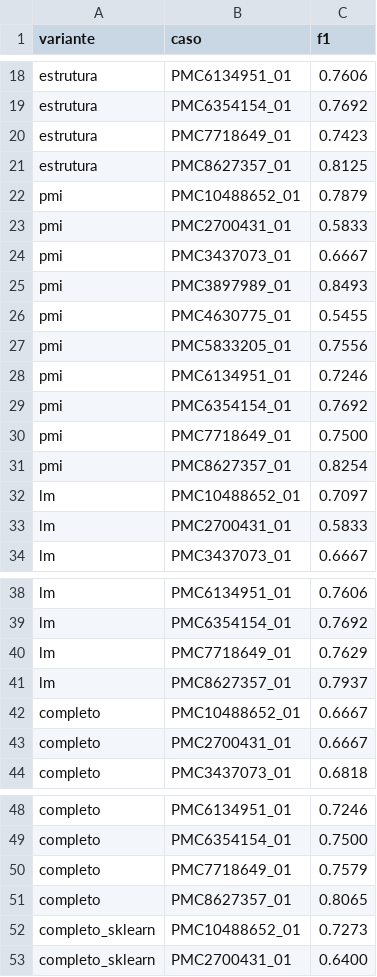
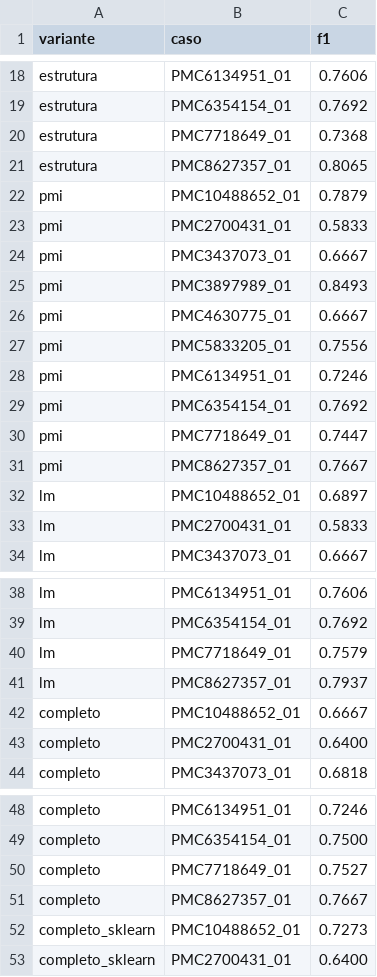
Before and after one commit to JaocHatter/Projeto-de-Natural-Language-Processing---Knowledge-Graph, a CSV file: project2/data/processed/metricas_por_caso.csv, drawn as a sheet; only a part is shown, gaps mark what is left out.

```diff
--- a/project2/data/processed/metricas_por_caso.csv
+++ b/project2/data/processed/metricas_por_caso.csv
@@ -19,4 +19,4 @@ estrutura,PMC6134951_01,0.7606
 estrutura,PMC6354154_01,0.7692
-estrutura,PMC7718649_01,0.7423
-estrutura,PMC8627357_01,0.8125
+estrutura,PMC7718649_01,0.7368
+estrutura,PMC8627357_01,0.8065
 pmi,PMC10488652_01,0.7879
@@ -25,3 +25,3 @@ pmi,PMC3437073_01,0.6667
 pmi,PMC3897989_01,0.8493
-pmi,PMC4630775_01,0.5455
+pmi,PMC4630775_01,0.6667
 pmi,PMC5833205_01,0.7556
@@ -29,5 +29,5 @@ pmi,PMC6134951_01,0.7246
 pmi,PMC6354154_01,0.7692
-pmi,PMC7718649_01,0.7500
-pmi,PMC8627357_01,0.8254
-lm,PMC10488652_01,0.7097
+pmi,PMC7718649_01,0.7447
+pmi,PMC8627357_01,0.7667
+lm,PMC10488652_01,0.6897
 lm,PMC2700431_01,0.5833
@@ -39,6 +39,6 @@ lm,PMC6134951_01,0.7606
 lm,PMC6354154_01,0.7692
-lm,PMC7718649_01,0.7629
+lm,PMC7718649_01,0.7579
 lm,PMC8627357_01,0.7937
 completo,PMC10488652_01,0.6667
-completo,PMC2700431_01,0.6667
+completo,PMC2700431_01,0.6400
 completo,PMC3437073_01,0.6818
@@ -49,4 +49,4 @@ completo,PMC6134951_01,0.7246
 completo,PMC6354154_01,0.7500
-completo,PMC7718649_01,0.7579
-completo,PMC8627357_01,0.8065
+completo,PMC7718649_01,0.7527
+completo,PMC8627357_01,0.7667
 completo_sklearn,PMC10488652_01,0.7273
```
Also changed, not shown: project2/data/processed/metricas_por_relacao.csv, project2/data/processed/metricas_validacao.csv, 6 other files.
